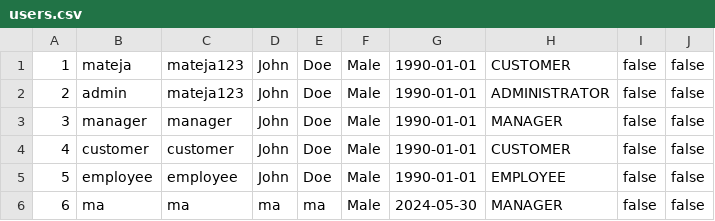
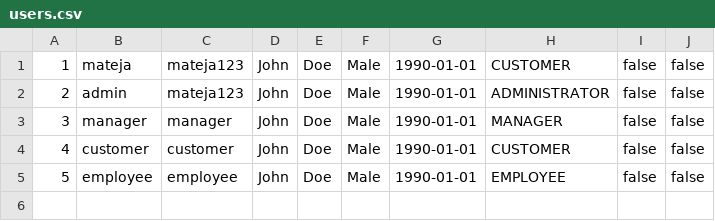
Before and after one commit to matejaaj/Chocolate-factory, a CSV file: backend/resources/data/users.csv, drawn as a sheet; the diff names each change by its address in the sheet, - before the commit and + after, or states it on an @@ line.

```diff
--- a/backend/resources/data/users.csv
+++ b/backend/resources/data/users.csv
-row 6: 6 | ma | ma | ma | ma | Male | 2024-05-30 | MANAGER | false | false
```
Also changed, not shown: backend/resources/data/factories.csv, 27 other files.
